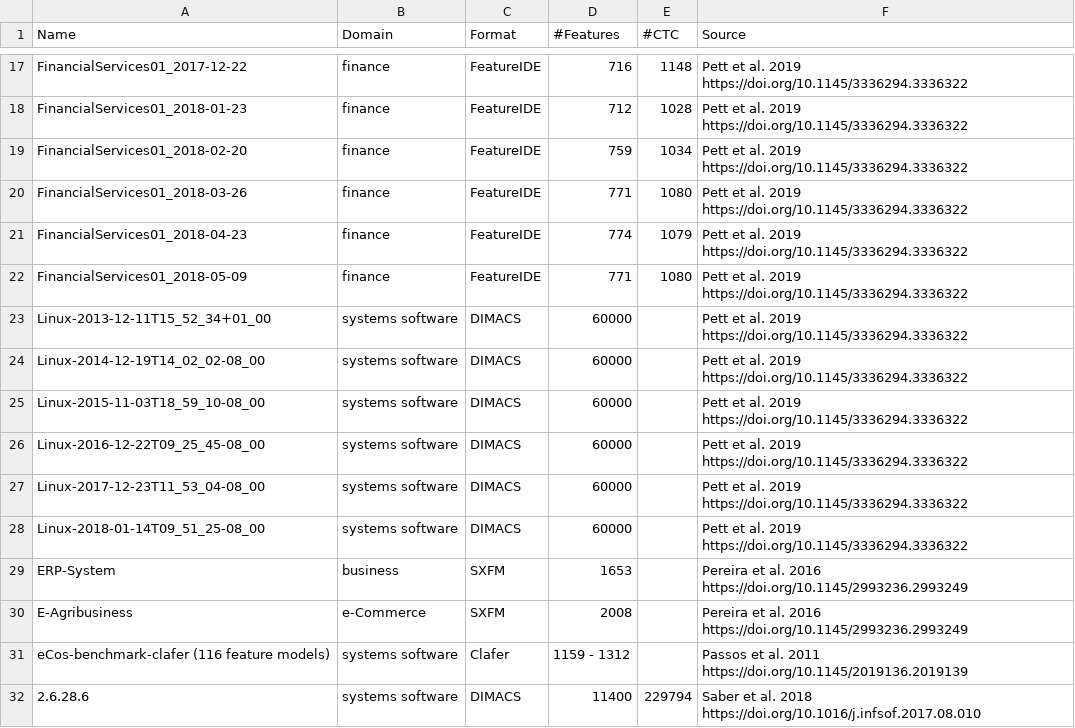
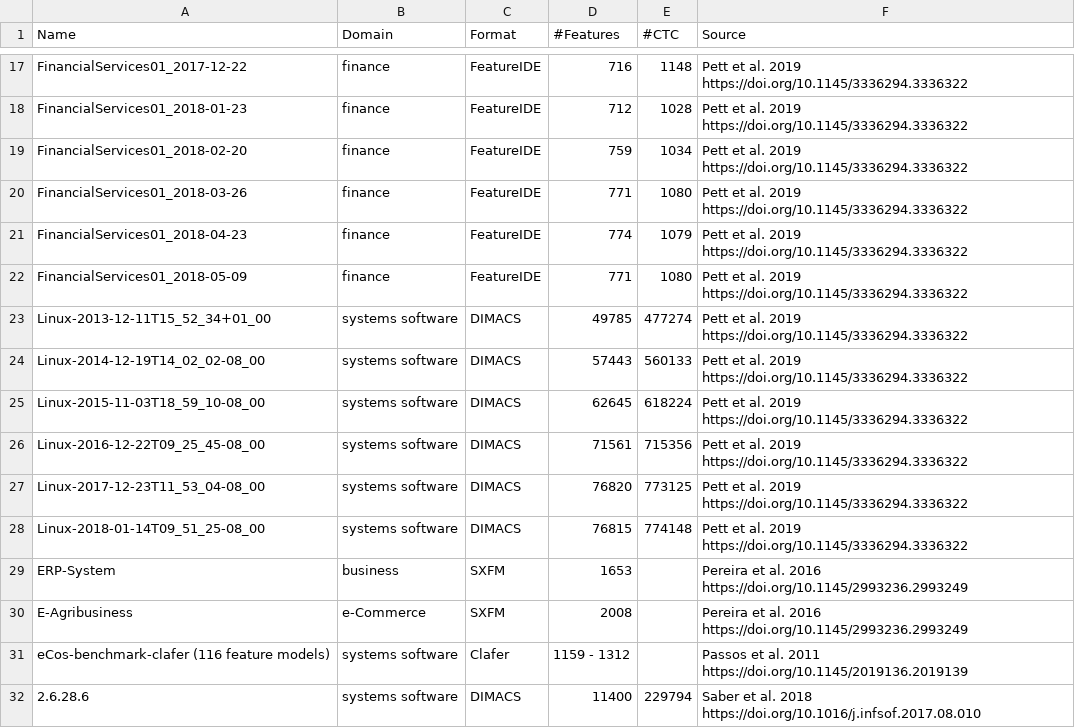
Before and after one commit to SoftVarE-Group/feature-model-benchmark, a CSV file: statistics/fmb.csv, drawn as a sheet; only a part is shown, gaps mark what is left out.

Commit message:
Add files via upload
update to CSV file

```diff
--- a/statistics/fmb.csv
+++ b/statistics/fmb.csv
@@ -22,8 +22,8 @@ FinancialServices01_2018-04-23,finance,FeatureIDE,774,1079,Pett et al. 2019 http
 FinancialServices01_2018-05-09,finance,FeatureIDE,771,1080,Pett et al. 2019 https://doi.org/10.1145/3336294.3336322
-Linux-2013-12-11T15_52_34+01_00,systems software,DIMACS,60000,,Pett et al. 2019 https://doi.org/10.1145/3336294.3336322
-Linux-2014-12-19T14_02_02-08_00,systems software,DIMACS,60000,,Pett et al. 2019 https://doi.org/10.1145/3336294.3336322
-Linux-2015-11-03T18_59_10-08_00,systems software,DIMACS,60000,,Pett et al. 2019 https://doi.org/10.1145/3336294.3336322
-Linux-2016-12-22T09_25_45-08_00,systems software,DIMACS,60000,,Pett et al. 2019 https://doi.org/10.1145/3336294.3336322
-Linux-2017-12-23T11_53_04-08_00,systems software,DIMACS,60000,,Pett et al. 2019 https://doi.org/10.1145/3336294.3336322
-Linux-2018-01-14T09_51_25-08_00,systems software,DIMACS,60000,,Pett et al. 2019 https://doi.org/10.1145/3336294.3336322
+Linux-2013-12-11T15_52_34+01_00,systems software,DIMACS,49785,477274,Pett et al. 2019 https://doi.org/10.1145/3336294.3336322
+Linux-2014-12-19T14_02_02-08_00,systems software,DIMACS,57443,560133,Pett et al. 2019 https://doi.org/10.1145/3336294.3336322
+Linux-2015-11-03T18_59_10-08_00,systems software,DIMACS,62645,618224,Pett et al. 2019 https://doi.org/10.1145/3336294.3336322
+Linux-2016-12-22T09_25_45-08_00,systems software,DIMACS,71561,715356,Pett et al. 2019 https://doi.org/10.1145/3336294.3336322
+Linux-2017-12-23T11_53_04-08_00,systems software,DIMACS,76820,773125,Pett et al. 2019 https://doi.org/10.1145/3336294.3336322
+Linux-2018-01-14T09_51_25-08_00,systems software,DIMACS,76815,774148,Pett et al. 2019 https://doi.org/10.1145/3336294.3336322
 ERP-System,business,SXFM,1653,,Pereira et al. 2016 https://doi.org/10.1145/2993236.2993249
```
